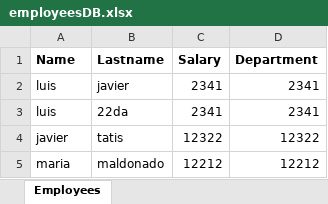
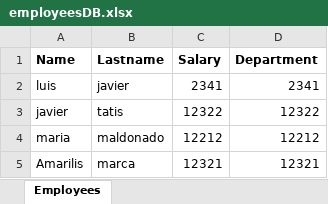
Before and after one commit to luisjjavier/poi-api, an Excel workbook: employeesDB.xlsx, sheet Employees, drawn as a sheet; values as stored, in another font and other column widths than the file's, no borders; removed rows and columns are numbered as before the commit, all else as after; the diff names each change by its address in the sheet, - before the commit and + after, or states it on an @@ line.

```diff
--- a/employeesDB.xlsx (sheet Employees)
+++ b/employeesDB.xlsx (sheet Employees)
-row 3: luis | 22da | 2341 | 2341
+row 5: Amarilis | marca | 12321 | 12321
```
Also changed, not shown: 3 other files.
